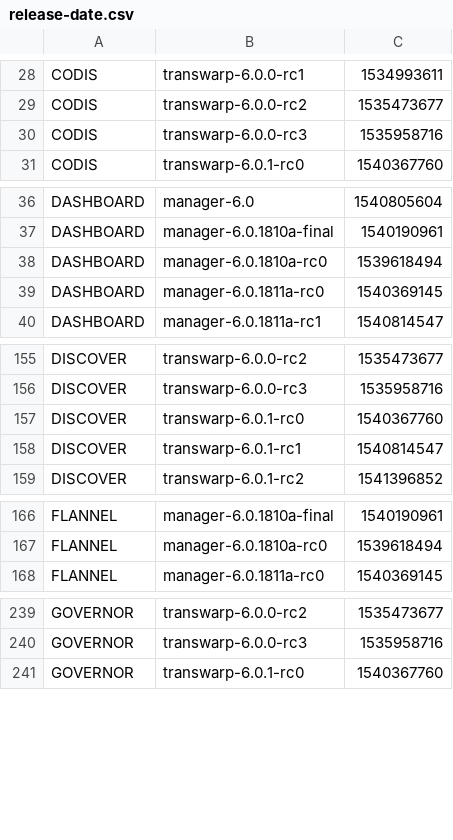
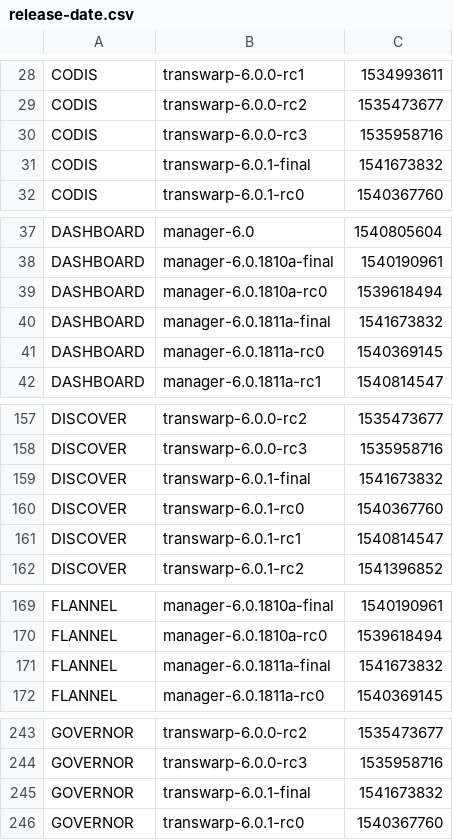
Before and after one commit to transwarpio/application-metainfo, a CSV file: release-date.csv, drawn as a sheet; only a part is shown, gaps mark what is left out; the diff covers the shown part only.

Commit message:
manager-6.0.1811a-final, transwarp-6.0.1-final release dates

```diff
--- a/release-date.csv
+++ b/release-date.csv
@@ -30,2 +30,3 @@ CODIS,transwarp-6.0.0-rc2,1535473677
 CODIS,transwarp-6.0.0-rc3,1535958716
+CODIS,transwarp-6.0.1-final,1541673832
 CODIS,transwarp-6.0.1-rc0,1540367760
@@ -38,2 +39,3 @@ DASHBOARD,manager-6.0.1810a-final,1540190961
 DASHBOARD,manager-6.0.1810a-rc0,1539618494
+DASHBOARD,manager-6.0.1811a-final,1541673832
 DASHBOARD,manager-6.0.1811a-rc0,1540369145
@@ -156,2 +158,3 @@ DISCOVER,transwarp-6.0.0-rc2,1535473677
 DISCOVER,transwarp-6.0.0-rc3,1535958716
+DISCOVER,transwarp-6.0.1-final,1541673832
 DISCOVER,transwarp-6.0.1-rc0,1540367760
@@ -167,2 +170,3 @@ FLANNEL,manager-6.0.1810a-final,1540190961
 FLANNEL,manager-6.0.1810a-rc0,1539618494
+FLANNEL,manager-6.0.1811a-final,1541673832
 FLANNEL,manager-6.0.1811a-rc0,1540369145
@@ -240,2 +244,3 @@ GOVERNOR,transwarp-6.0.0-rc2,1535473677
 GOVERNOR,transwarp-6.0.0-rc3,1535958716
+GOVERNOR,transwarp-6.0.1-final,1541673832
 GOVERNOR,transwarp-6.0.1-rc0,1540367760
```
Also changed, not shown: 29 added rows elsewhere in this file.
